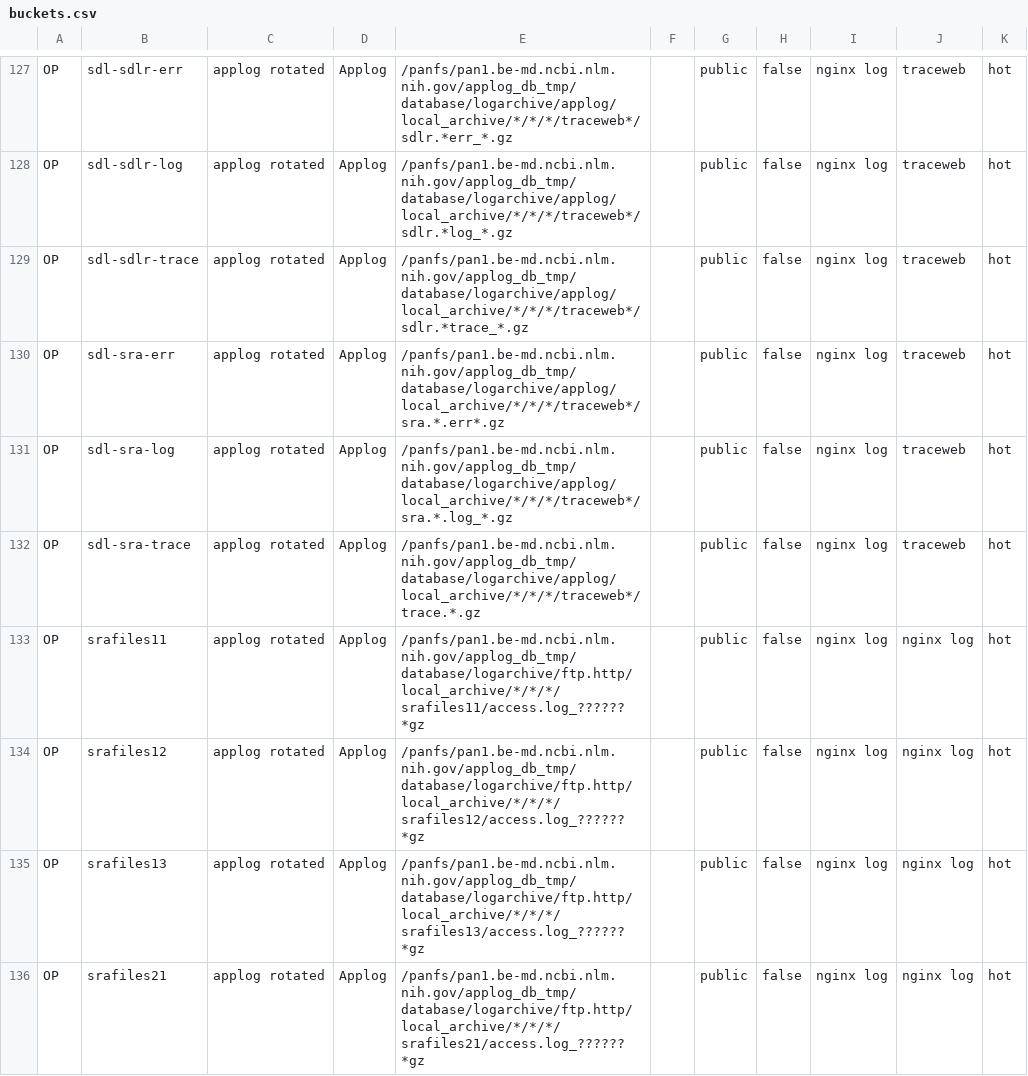
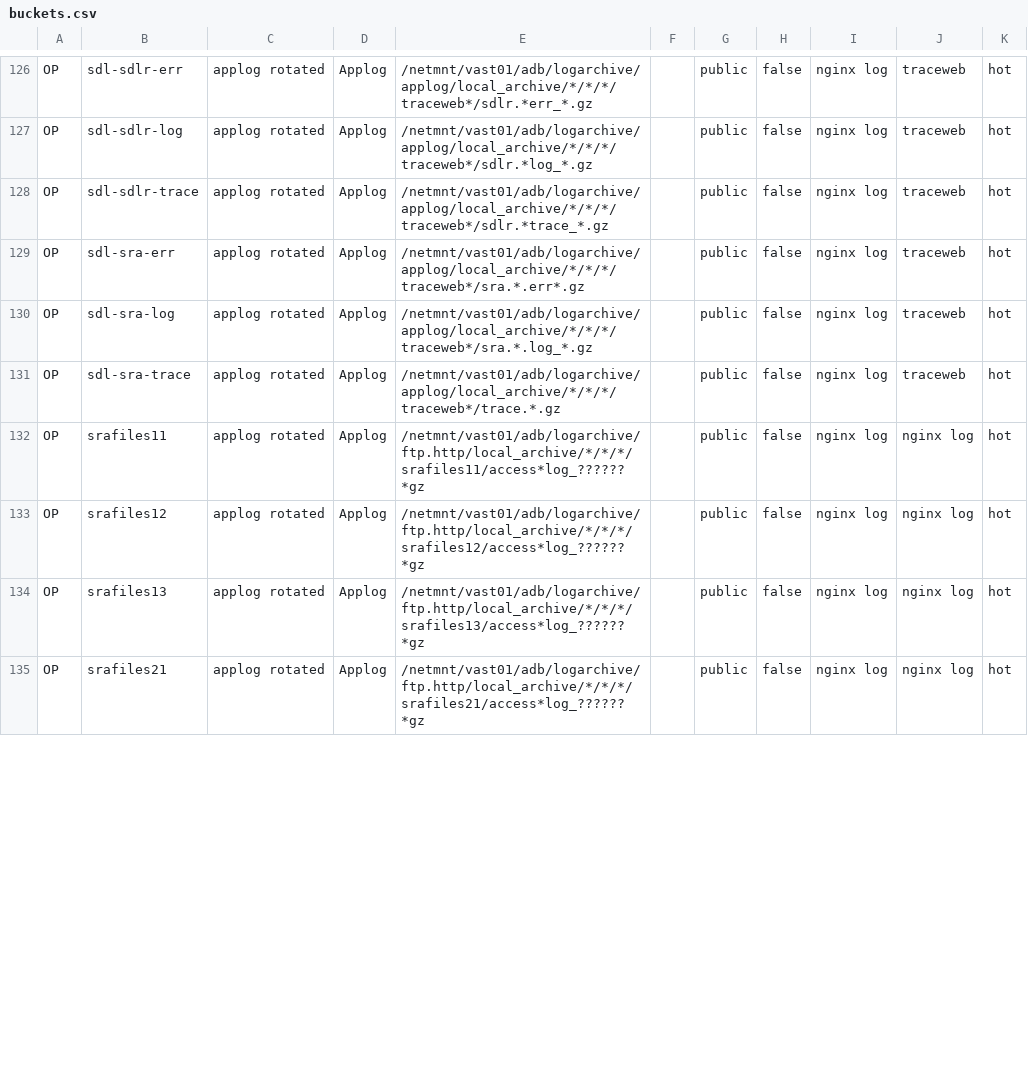
Before and after one commit to ncbi/ncbi-logging, a CSV file: sql/buckets.csv, drawn as a sheet; only a part is shown, gaps mark what is left out; addresses are those after the commit; the diff covers the shown part only; the diff names each change by its address in the sheet, - before the commit and + after, or states it on an @@ line.

```diff
--- a/sql/buckets.csv
+++ b/sql/buckets.csv
-E126: /panfs/pan1.be-md.ncbi.nlm.nih.gov/applog_db_tmp/database/logarchive/applog/local_archive/*/*/*/traceweb*/sdlr.*err_*.gz
+E126: /netmnt/vast01/adb/logarchive/applog/local_archive/*/*/*/traceweb*/sdlr.*err_*.gz
-E127: /panfs/pan1.be-md.ncbi.nlm.nih.gov/applog_db_tmp/database/logarchive/applog/local_archive/*/*/*/traceweb*/sdlr.*log_*.gz
+E127: /netmnt/vast01/adb/logarchive/applog/local_archive/*/*/*/traceweb*/sdlr.*log_*.gz
-E128: /panfs/pan1.be-md.ncbi.nlm.nih.gov/applog_db_tmp/database/logarchive/applog/local_archive/*/*/*/traceweb*/sdlr.*trace_*.gz
+E128: /netmnt/vast01/adb/logarchive/applog/local_archive/*/*/*/traceweb*/sdlr.*trace_*.gz
-E129: /panfs/pan1.be-md.ncbi.nlm.nih.gov/applog_db_tmp/database/logarchive/applog/local_archive/*/*/*/traceweb*/sra.*.err*.gz
+E129: /netmnt/vast01/adb/logarchive/applog/local_archive/*/*/*/traceweb*/sra.*.err*.gz
-E130: /panfs/pan1.be-md.ncbi.nlm.nih.gov/applog_db_tmp/database/logarchive/applog/local_archive/*/*/*/traceweb*/sra.*.log_*.gz
+E130: /netmnt/vast01/adb/logarchive/applog/local_archive/*/*/*/traceweb*/sra.*.log_*.gz
-E131: /panfs/pan1.be-md.ncbi.nlm.nih.gov/applog_db_tmp/database/logarchive/applog/local_archive/*/*/*/traceweb*/trace.*.gz
+E131: /netmnt/vast01/adb/logarchive/applog/local_archive/*/*/*/traceweb*/trace.*.gz
-E132: /panfs/pan1.be-md.ncbi.nlm.nih.gov/applog_db_tmp/database/logarchive/ftp.http/local_archive/*/*/*/srafiles11/access.log_??????*gz
+E132: /netmnt/vast01/adb/logarchive/ftp.http/local_archive/*/*/*/srafiles11/access*log_??????*gz
-E133: /panfs/pan1.be-md.ncbi.nlm.nih.gov/applog_db_tmp/database/logarchive/ftp.http/local_archive/*/*/*/srafiles12/access.log_??????*gz
+E133: /netmnt/vast01/adb/logarchive/ftp.http/local_archive/*/*/*/srafiles12/access*log_??????*gz
-E134: /panfs/pan1.be-md.ncbi.nlm.nih.gov/applog_db_tmp/database/logarchive/ftp.http/local_archive/*/*/*/srafiles13/access.log_??????*gz
+E134: /netmnt/vast01/adb/logarchive/ftp.http/local_archive/*/*/*/srafiles13/access*log_??????*gz
-E135: /panfs/pan1.be-md.ncbi.nlm.nih.gov/applog_db_tmp/database/logarchive/ftp.http/local_archive/*/*/*/srafiles21/access.log_??????*gz
+E135: /netmnt/vast01/adb/logarchive/ftp.http/local_archive/*/*/*/srafiles21/access*log_??????*gz
```
Also changed, not shown: 1 removed row and 36 edited cells elsewhere in this file, sql/buckets.tsv, 5 other files.
